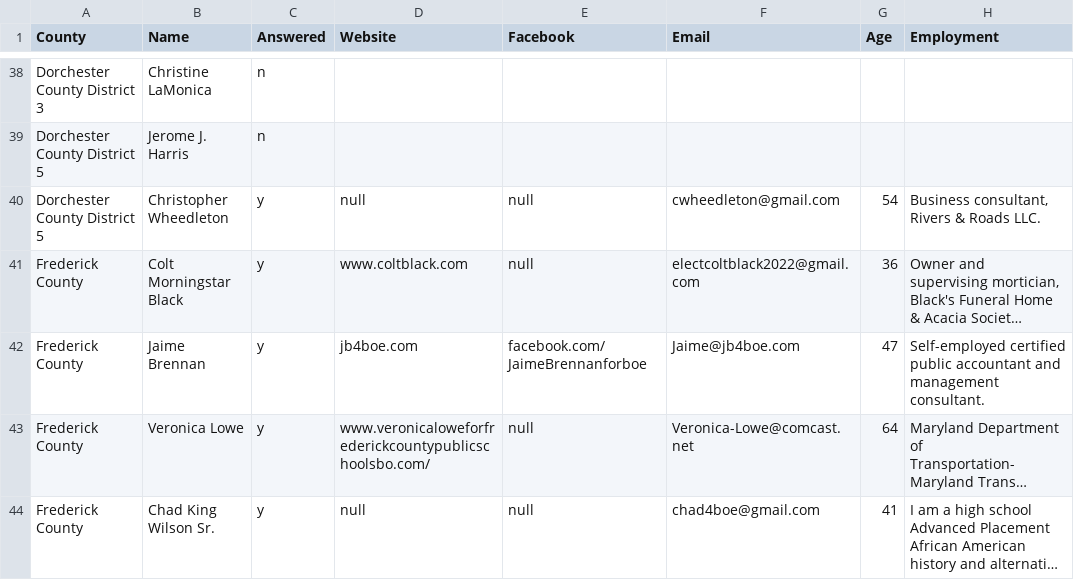
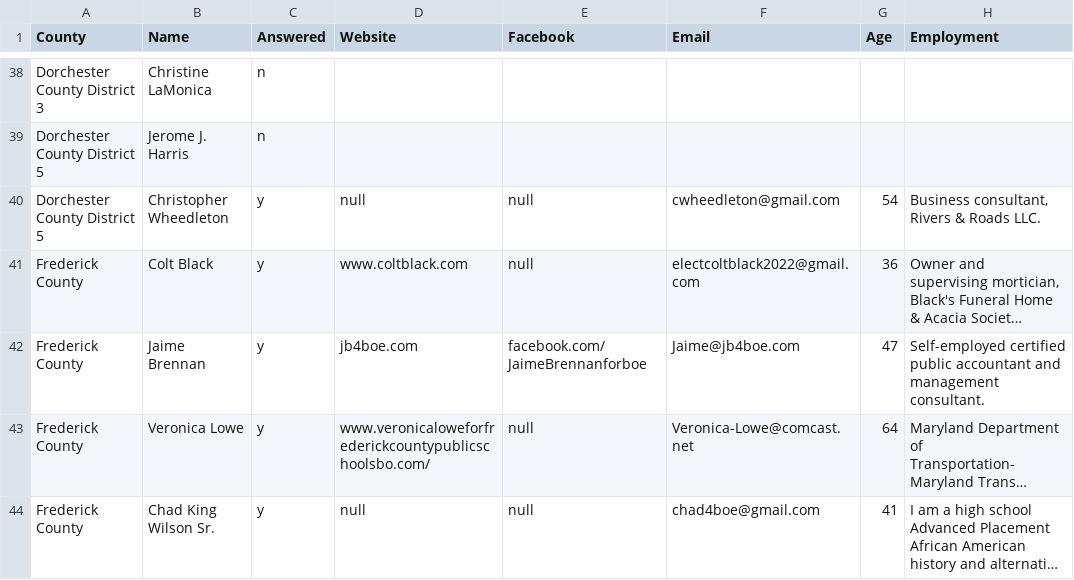
Before and after one commit to amarton/schoolboard, a CSV file: school-board-db/school-board-data.csv, drawn as a sheet; only a part is shown, gaps mark what is left out; long unchanged cells end in …; the diff names each change by its address in the sheet, - before the commit and + after, or states it on an @@ line.

```diff
--- a/school-board-db/school-board-data.csv
+++ b/school-board-db/school-board-data.csv
-B41 (Name): Colt Morningstar Black
+B41 (Name): Colt Black
```
Also changed, not shown: 5 other files.
